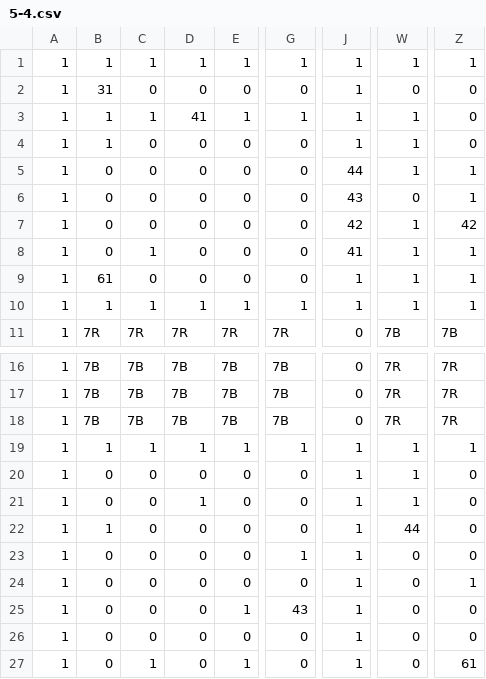
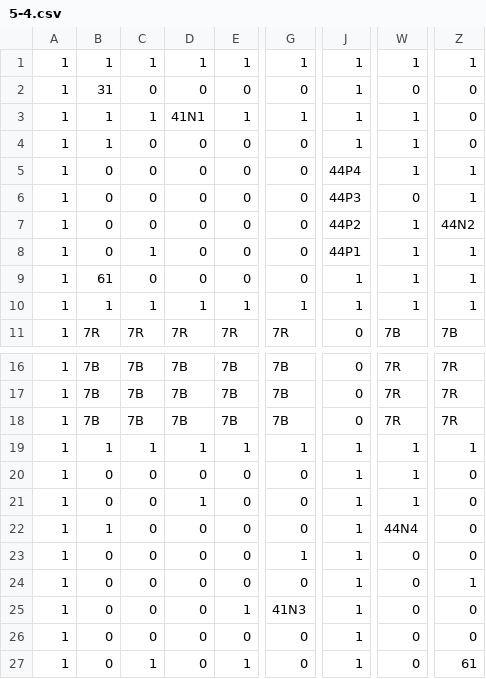
Before and after one commit to Hyodeon/W01_Team3, a CSV file: Assets/Map/5-4.csv, drawn as a sheet; only a part is shown, gaps mark what is left out; the diff names each change by its address in the sheet, - before the commit and + after, or states it on an @@ line.

```diff
--- a/Assets/Map/5-4.csv
+++ b/Assets/Map/5-4.csv
-D3: 41
+D3: 41N1
-J5: 44
+J5: 44P4
-J6: 43
+J6: 44P3
-J7: 42
+J7: 44P2
-Z7: 42
+Z7: 44N2
-J8: 41
+J8: 44P1
-W22: 44
+W22: 44N4
-G25: 43
+G25: 41N3
```
Also changed, not shown: Assets/Map/4-3F.csv, Assets/Map/4-5.csv, 7 other files.
